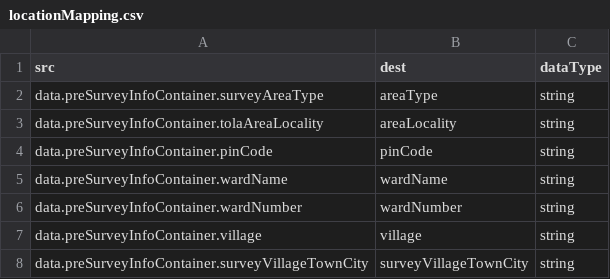
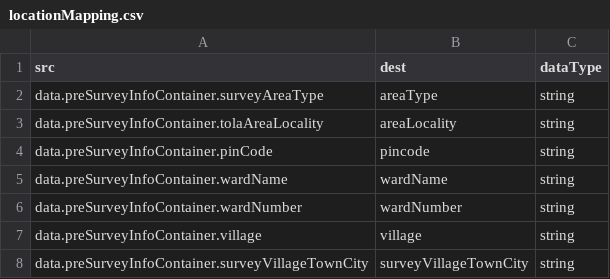
Before and after one commit to Indus-Action-Initiatives/eligibility-engine, a CSV file: maago/config/locationMapping.csv, drawn as a sheet.

```diff
--- a/maago/config/locationMapping.csv
+++ b/maago/config/locationMapping.csv
@@ -3,3 +3,3 @@ data.preSurveyInfoContainer.surveyAreaType,areaType,string
 data.preSurveyInfoContainer.tolaAreaLocality,areaLocality,string
-data.preSurveyInfoContainer.pinCode,pinCode,string
+data.preSurveyInfoContainer.pinCode,pincode,string
 data.preSurveyInfoContainer.wardName,wardName,string
```
Also changed, not shown: maago/config/familyMapping.csv, 5 other files.
